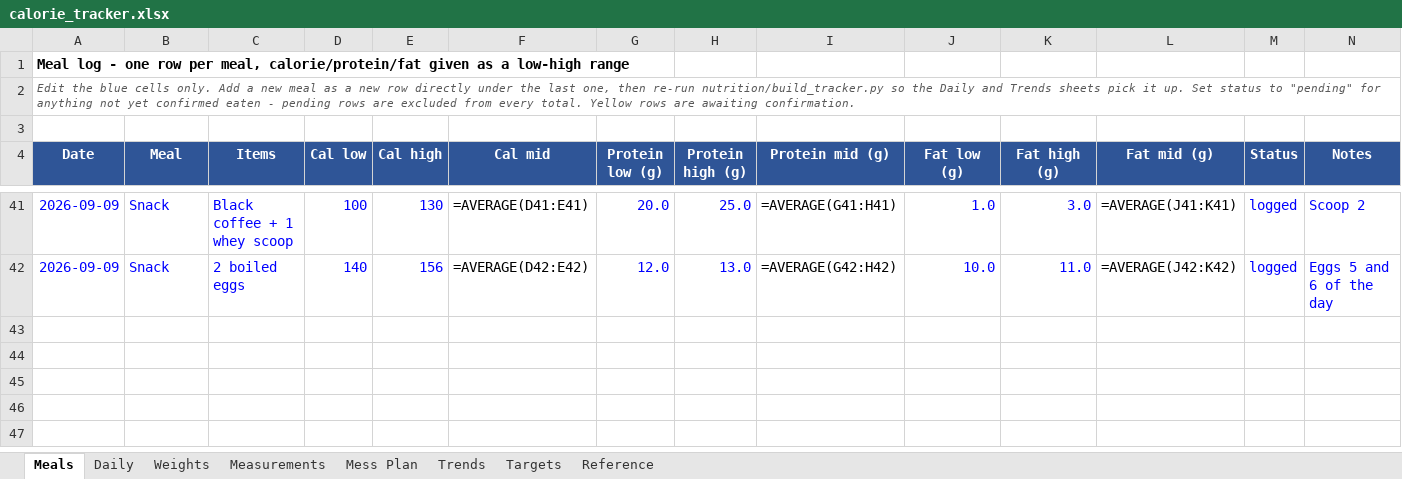
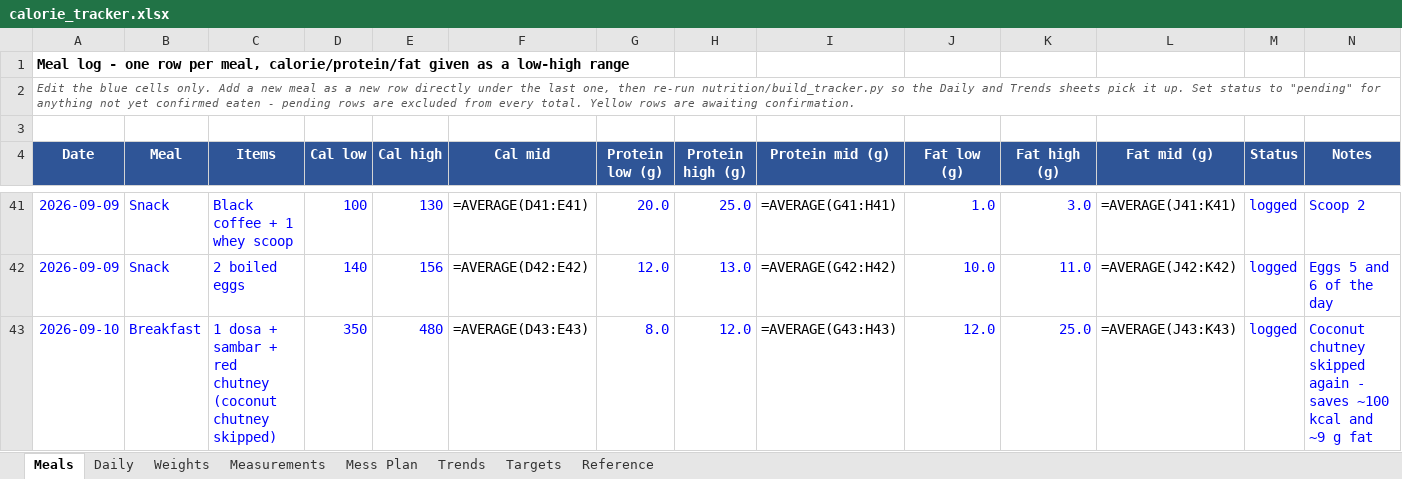
Before and after one commit to cakiran369/Kiranwebsite, an Excel workbook: nutrition/calorie_tracker.xlsx, sheet Meals, drawn as a sheet; only a part is shown, gaps mark what is left out; values as stored, in another font and other column widths than the file's, no borders; formulas without a stored value are shown as written; the diff names each change by its address in the sheet, - before the commit and + after, or states it on an @@ line.

```diff
--- a/nutrition/calorie_tracker.xlsx (sheet Meals)
+++ b/nutrition/calorie_tracker.xlsx (sheet Meals)
+row 43: 2026-09-10 | Breakfast | 1 dosa + sambar + red chutney (coconut chutney skipped) | 350 | 480 | =AVERAGE(D43:E43) | 8.0 | 12.0 | =AVERAGE(G43:H43) | 12.0 | 25.0 | =AVERAGE(J43:K43) | logged | Coconut chutney skipped again - saves ~100 kcal and ~9 g fat
```
Also changed, not shown: sheet Daily, sheet Trends, 2 other files.
